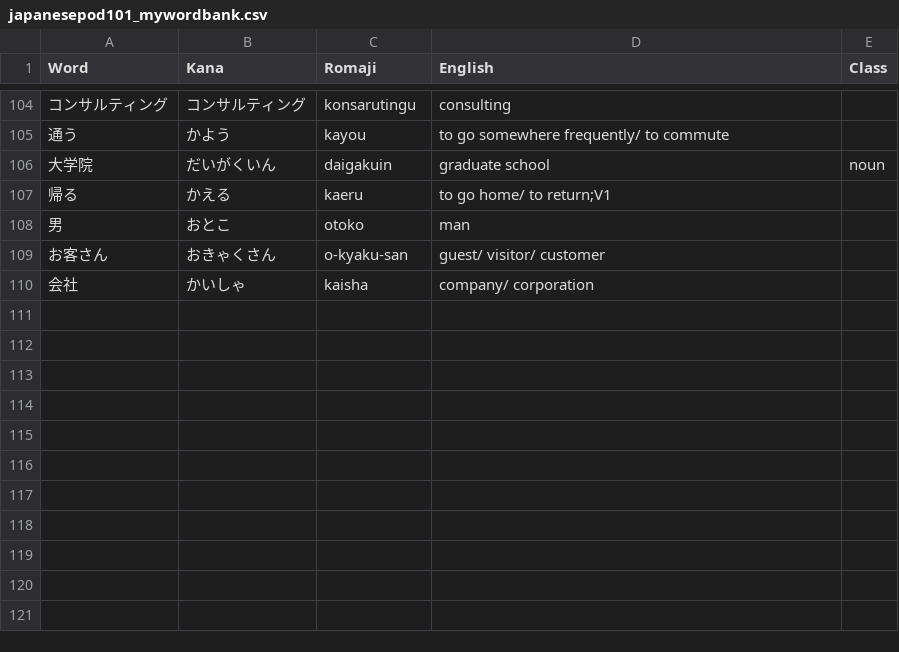
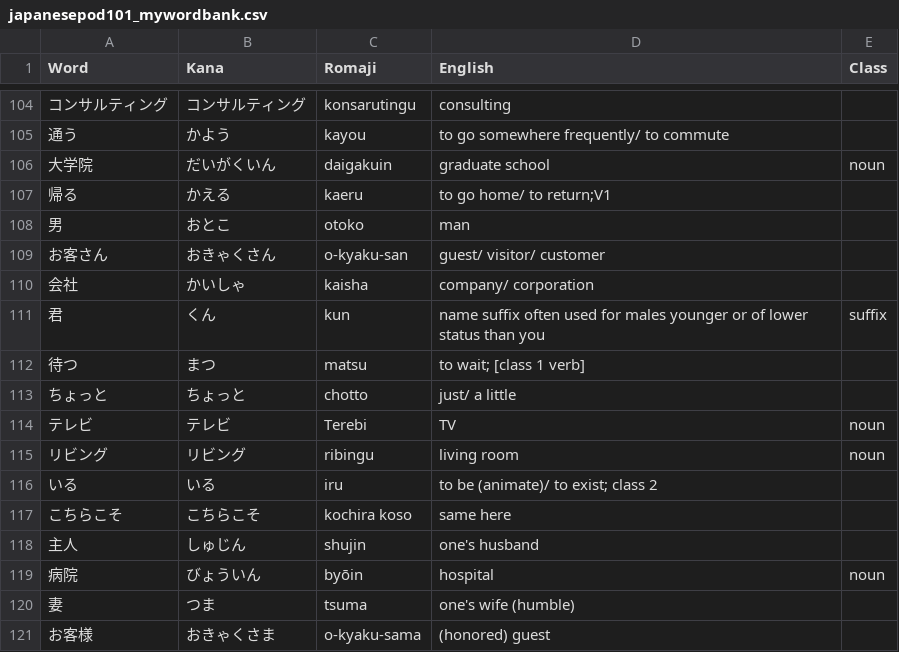
Before and after one commit to michaelszymczak/japanese, a CSV file: jp101/japanesepod101_mywordbank.csv, drawn as a sheet; only a part is shown, gaps mark what is left out; the diff names each change by its address in the sheet, - before the commit and + after, or states it on an @@ line.

Commit message:
new words

```diff
--- a/jp101/japanesepod101_mywordbank.csv
+++ b/jp101/japanesepod101_mywordbank.csv
+row 111: 君 | くん | kun | name suffix often used for males younger or of lower status than you | suffix
+row 112: 待つ | まつ | matsu | to wait; [class 1 verb]
+row 113: ちょっと | ちょっと | chotto | just/ a little
+row 114: テレビ | テレビ | Terebi | TV | noun
+row 115: リビング | リビング | ribingu | living room | noun
+row 116: いる | いる | iru | to be (animate)/ to exist; class 2
+row 117: こちらこそ | こちらこそ | kochira koso | same here
+row 118: 主人 | しゅじん | shujin | one's husband
+row 119: 病院 | びょういん | byōin | hospital | noun
+row 120: 妻 | つま | tsuma | one's wife (humble)
+row 121: お客様 | おきゃくさま | o-kyaku-sama | (honored) guest
```
Also changed, not shown: jp101/japanesepod101_mywordbank.utf8.csv, 1 other file.
